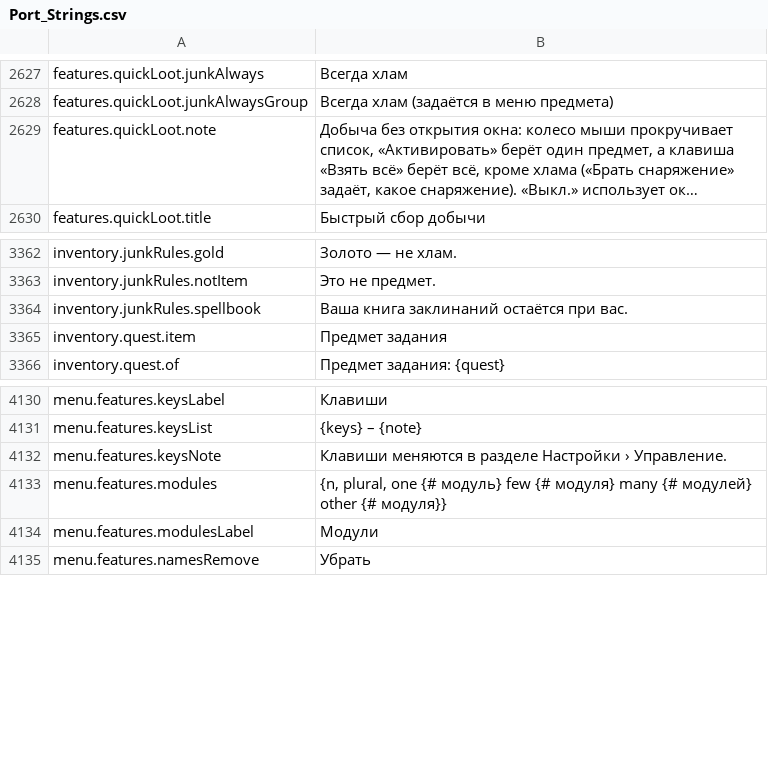
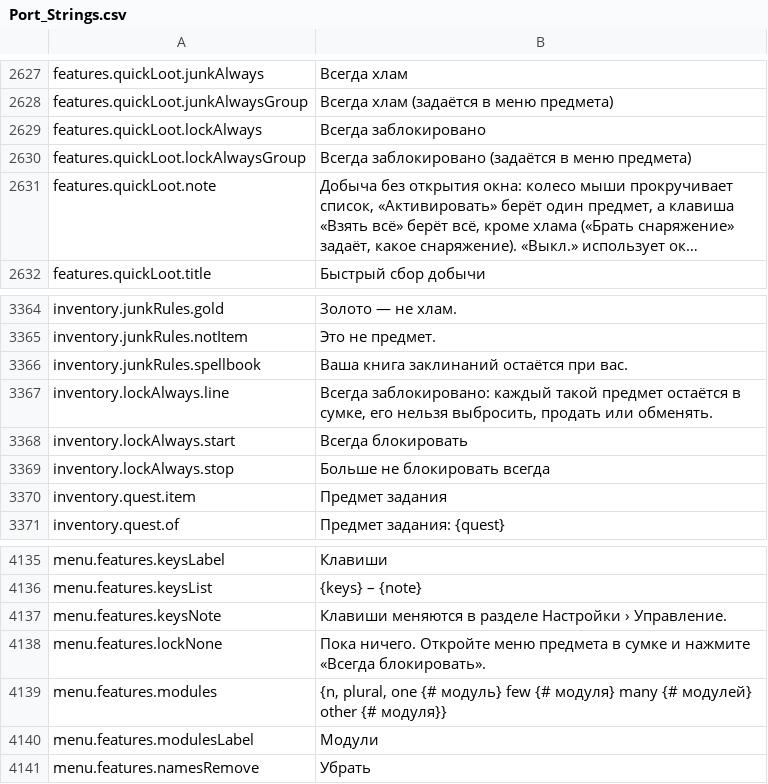
Before and after one commit to Lattymoy/daggerfall-js-source, a CSV file: locales/ru/Port_Strings.csv, drawn as a sheet; only a part is shown, gaps mark what is left out; long unchanged cells end in …; the diff names each change by its address in the sheet, - before the commit and + after, or states it on an @@ line.

```diff
--- a/locales/ru/Port_Strings.csv
+++ b/locales/ru/Port_Strings.csv
+row 2629: features.quickLoot.lockAlways | Всегда заблокировано
+row 2630: features.quickLoot.lockAlwaysGroup | Всегда заблокировано (задаётся в меню предмета)
+row 3367: inventory.lockAlways.line | Всегда заблокировано: каждый такой предмет остаётся в сумке, его нельзя выбросить, продать или обменять.
+row 3368: inventory.lockAlways.start | Всегда блокировать
+row 3369: inventory.lockAlways.stop | Больше не блокировать всегда
+row 4138: menu.features.lockNone | Пока ничего. Откройте меню предмета в сумке и нажмите «Всегда блокировать».
```
Also changed, not shown: locales/bg/Port_Strings.csv, locales/de/Port_Strings.csv, 38 other files.
